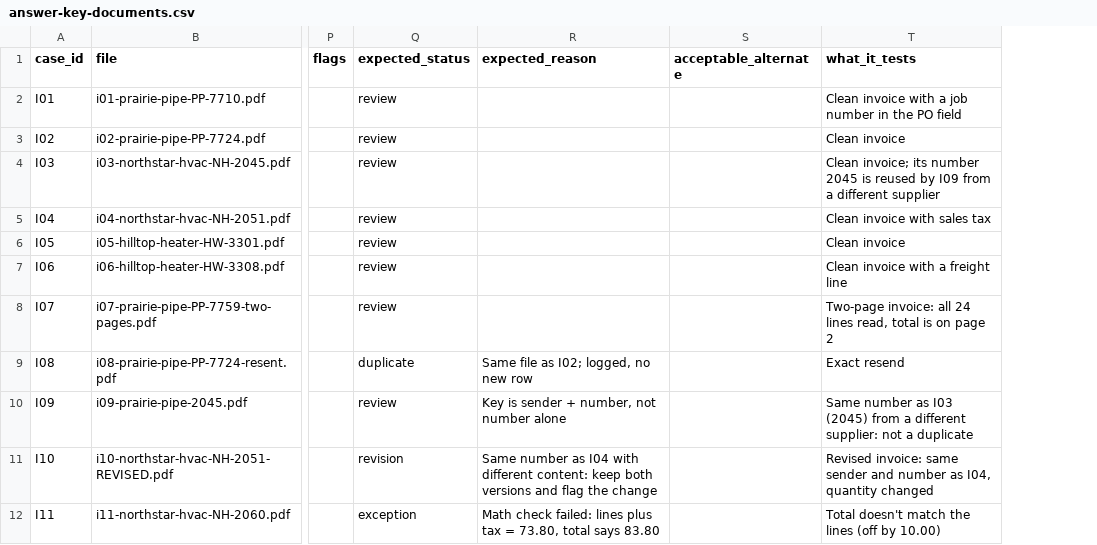
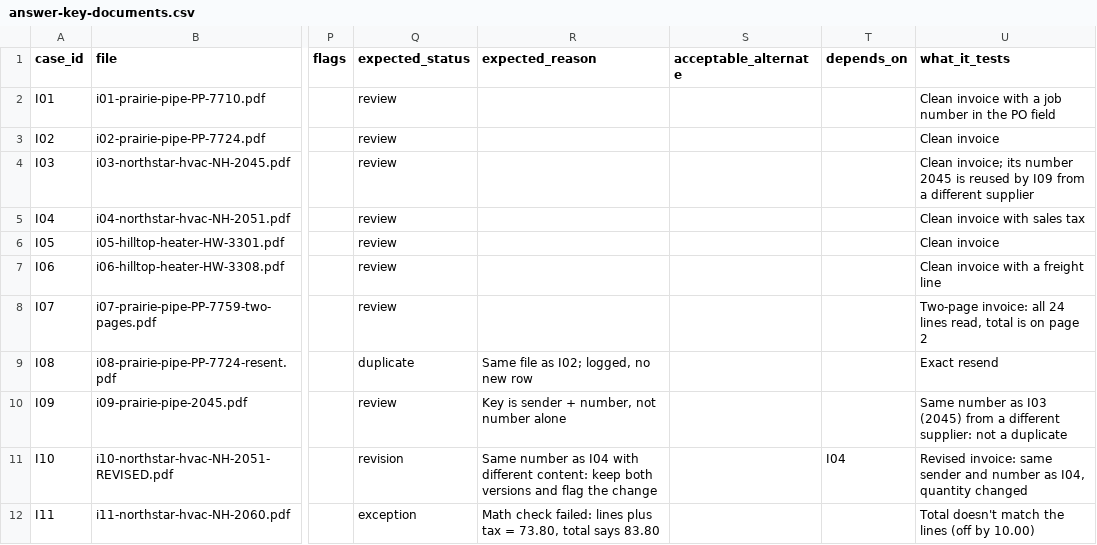
Before and after one commit to jdmaurer/ai-automation-lab, a CSV file: cases/invoice-review-queue/test-data-draft/answer-key-documents.csv, drawn as a sheet; only a part is shown, gaps mark what is left out; the diff names each change by its address in the sheet, - before the commit and + after, or states it on an @@ line.

```diff
--- a/cases/invoice-review-queue/test-data-draft/answer-key-documents.csv
+++ b/cases/invoice-review-queue/test-data-draft/answer-key-documents.csv
+column T (depends_on), row 11: I04
```
Also changed, not shown: 3 other files.
